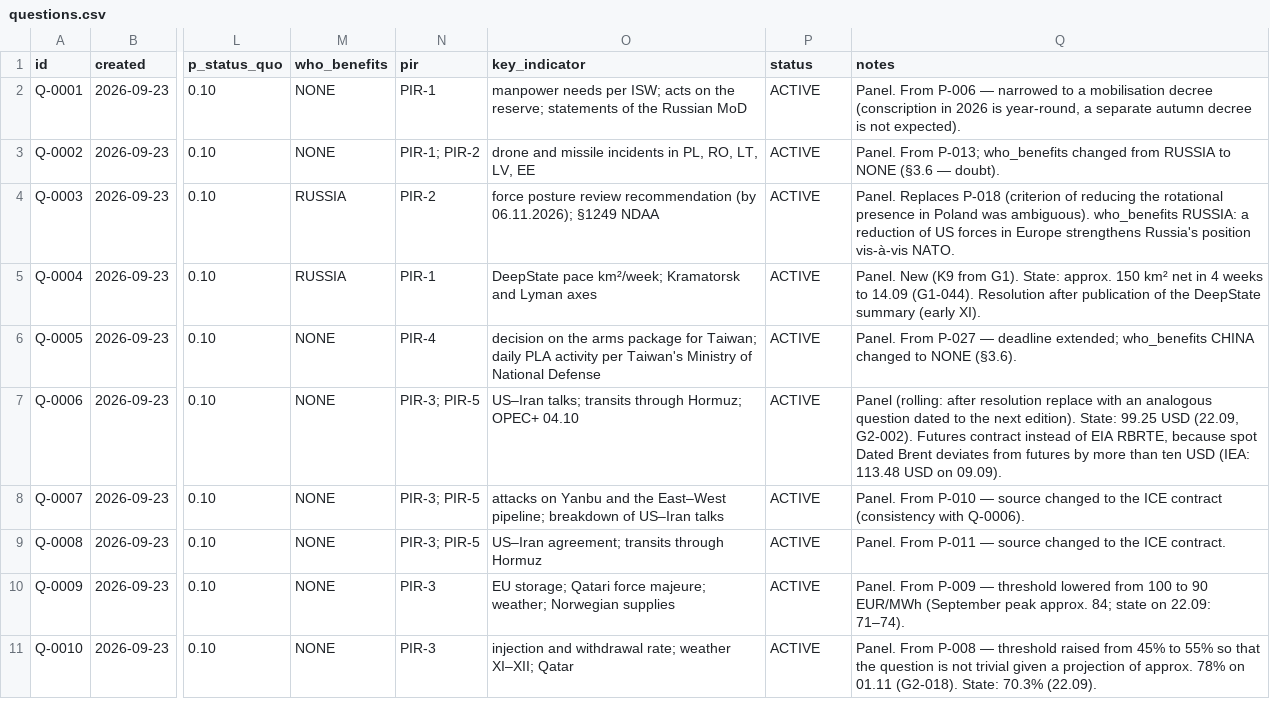
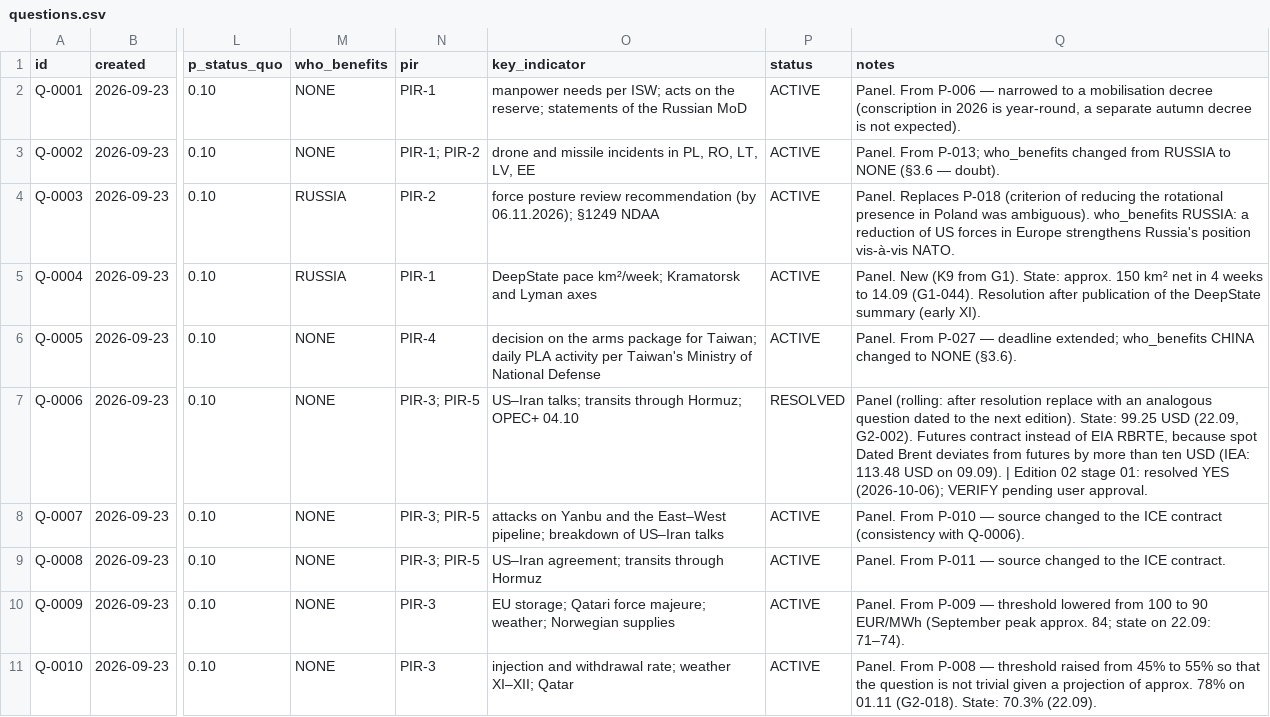
Before and after one commit to pstepien-labs/worldstate-forecast, a CSV file: registry/questions.csv, drawn as a sheet; only a part is shown, gaps mark what is left out; the diff covers the shown part only; the diff names each change by its address in the sheet, - before the commit and + after, or states it on an @@ line.

```diff
--- a/registry/questions.csv
+++ b/registry/questions.csv
-P7 (status): ACTIVE
+P7 (status): RESOLVED
-Q7 (notes): …on 09.09).
+Q7 (notes): …on 09.09). | Edition 02 stage 01: resolved YES (2026-10-06); VERIFY pending user approval.
```
Also changed, not shown: 56 edited cells elsewhere in this file, 6 other files.
